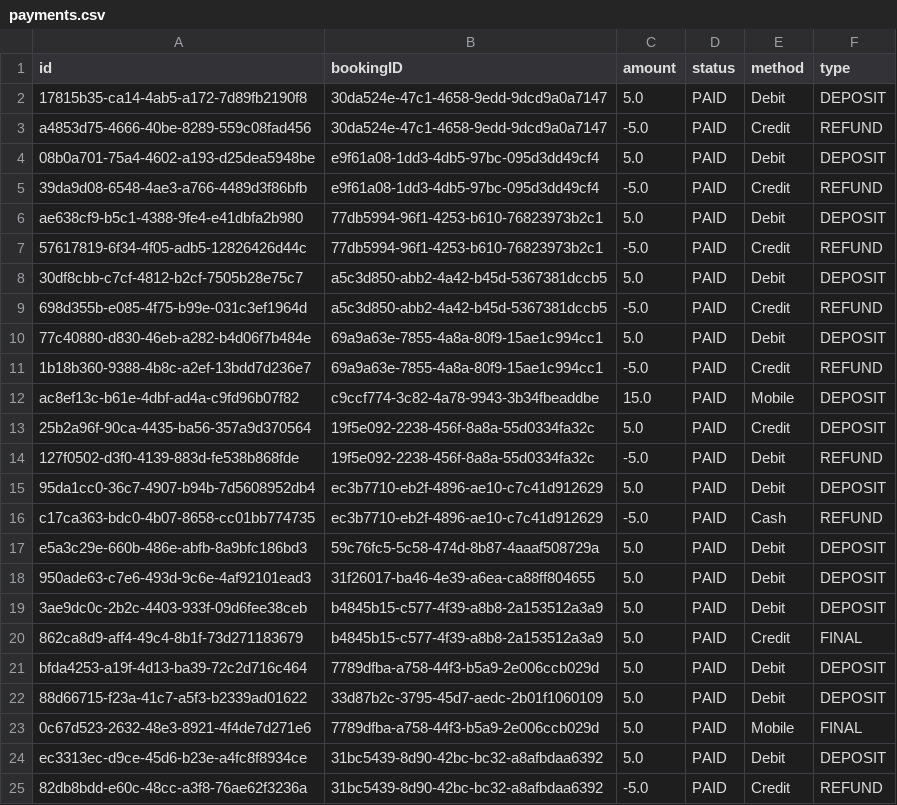
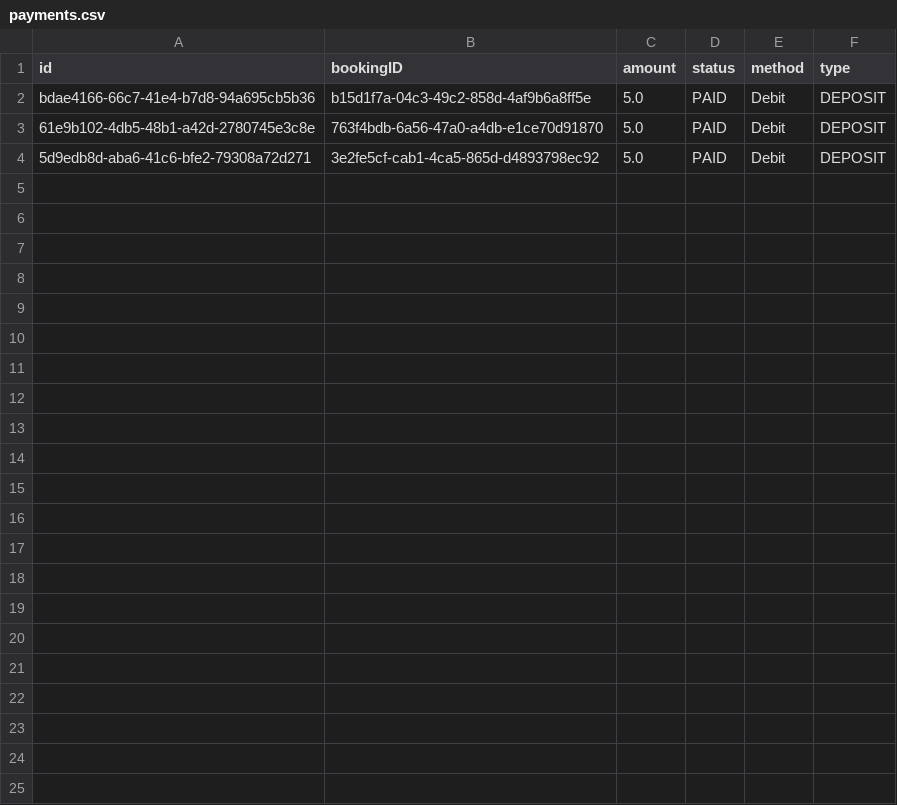
Before and after one commit to f-perna/yorku-parking, a CSV file: data/payments.csv, drawn as a sheet.

```diff
--- a/data/payments.csv
+++ b/data/payments.csv
@@ -1,25 +1,4 @@
 id,bookingID,amount,status,method,type
-17815b35-ca14-4ab5-a172-7d89fb2190f8,30da524e-47c1-4658-9edd-9dcd9a0a7147,5.0,PAID,Debit,DEPOSIT
-a4853d75-4666-40be-8289-559c08fad456,30da524e-47c1-4658-9edd-9dcd9a0a7147,-5.0,PAID,Credit,REFUND
-08b0a701-75a4-4602-a193-d25dea5948be,e9f61a08-1dd3-4db5-97bc-095d3dd49cf4,5.0,PAID,Debit,DEPOSIT
-39da9d08-6548-4ae3-a766-4489d3f86bfb,e9f61a08-1dd3-4db5-97bc-095d3dd49cf4,-5.0,PAID,Credit,REFUND
-ae638cf9-b5c1-4388-9fe4-e41dbfa2b980,77db5994-96f1-4253-b610-76823973b2c1,5.0,PAID,Debit,DEPOSIT
-57617819-6f34-4f05-adb5-12826426d44c,77db5994-96f1-4253-b610-76823973b2c1,-5.0,PAID,Credit,REFUND
-30df8cbb-c7cf-4812-b2cf-7505b28e75c7,a5c3d850-abb2-4a42-b45d-5367381dccb5,5.0,PAID,Debit,DEPOSIT
-698d355b-e085-4f75-b99e-031c3ef1964d,a5c3d850-abb2-4a42-b45d-5367381dccb5,-5.0,PAID,Credit,REFUND
-77c40880-d830-46eb-a282-b4d06f7b484e,69a9a63e-7855-4a8a-80f9-15ae1c994cc1,5.0,PAID,Debit,DEPOSIT
-1b18b360-9388-4b8c-a2ef-13bdd7d236e7,69a9a63e-7855-4a8a-80f9-15ae1c994cc1,-5.0,PAID,Credit,REFUND
-ac8ef13c-b61e-4dbf-ad4a-c9fd96b07f82,c9ccf774-3c82-4a78-9943-3b34fbeaddbe,15.0,PAID,Mobile,DEPOSIT
-25b2a96f-90ca-4435-ba56-357a9d370564,19f5e092-2238-456f-8a8a-55d0334fa32c,5.0,PAID,Credit,DEPOSIT
-127f0502-d3f0-4139-883d-fe538b868fde,19f5e092-2238-456f-8a8a-55d0334fa32c,-5.0,PAID,Debit,REFUND
-95da1cc0-36c7-4907-b94b-7d5608952db4,ec3b7710-eb2f-4896-ae10-c7c41d912629,5.0,PAID,Debit,DEPOSIT
-c17ca363-bdc0-4b07-8658-cc01bb774735,ec3b7710-eb2f-4896-ae10-c7c41d912629,-5.0,PAID,Cash,REFUND
-e5a3c29e-660b-486e-abfb-8a9bfc186bd3,59c76fc5-5c58-474d-8b87-4aaaf508729a,5.0,PAID,Debit,DEPOSIT
-950ade63-c7e6-493d-9c6e-4af92101ead3,31f26017-ba46-4e39-a6ea-ca88ff804655,5.0,PAID,Debit,DEPOSIT
-3ae9dc0c-2b2c-4403-933f-09d6fee38ceb,b4845b15-c577-4f39-a8b8-2a153512a3a9,5.0,PAID,Debit,DEPOSIT
-862ca8d9-aff4-49c4-8b1f-73d271183679,b4845b15-c577-4f39-a8b8-2a153512a3a9,5.0,PAID,Credit,FINAL
-bfda4253-a19f-4d13-ba39-72c2d716c464,7789dfba-a758-44f3-b5a9-2e006ccb029d,5.0,PAID,Debit,DEPOSIT
-88d66715-f23a-41c7-a5f3-b2339ad01622,33d87b2c-3795-45d7-aedc-2b01f1060109,5.0,PAID,Debit,DEPOSIT
-0c67d523-2632-48e3-8921-4f4de7d271e6,7789dfba-a758-44f3-b5a9-2e006ccb029d,5.0,PAID,Mobile,FINAL
-ec3313ec-d9ce-45d6-b23e-a4fc8f8934ce,31bc5439-8d90-42bc-bc32-a8afbdaa6392,5.0,PAID,Debit,DEPOSIT
-82db8bdd-e60c-48cc-a3f8-76ae62f3236a,31bc5439-8d90-42bc-bc32-a8afbdaa6392,-5.0,PAID,Credit,REFUND
+bdae4166-66c7-41e4-b7d8-94a695cb5b36,b15d1f7a-04c3-49c2-858d-4af9b6a8ff5e,5.0,PAID,Debit,DEPOSIT
+61e9b102-4db5-48b1-a42d-2780745e3c8e,763f4bdb-6a56-47a0-a4db-e1ce70d91870,5.0,PAID,Debit,DEPOSIT
+5d9edb8d-aba6-41c6-bfe2-79308a72d271,3e2fe5cf-cab1-4ca5-865d-d4893798ec92,5.0,PAID,Debit,DEPOSIT
```
Also changed, not shown: data/bookings.csv, data/parkingSensors.csv, 41 other files.
